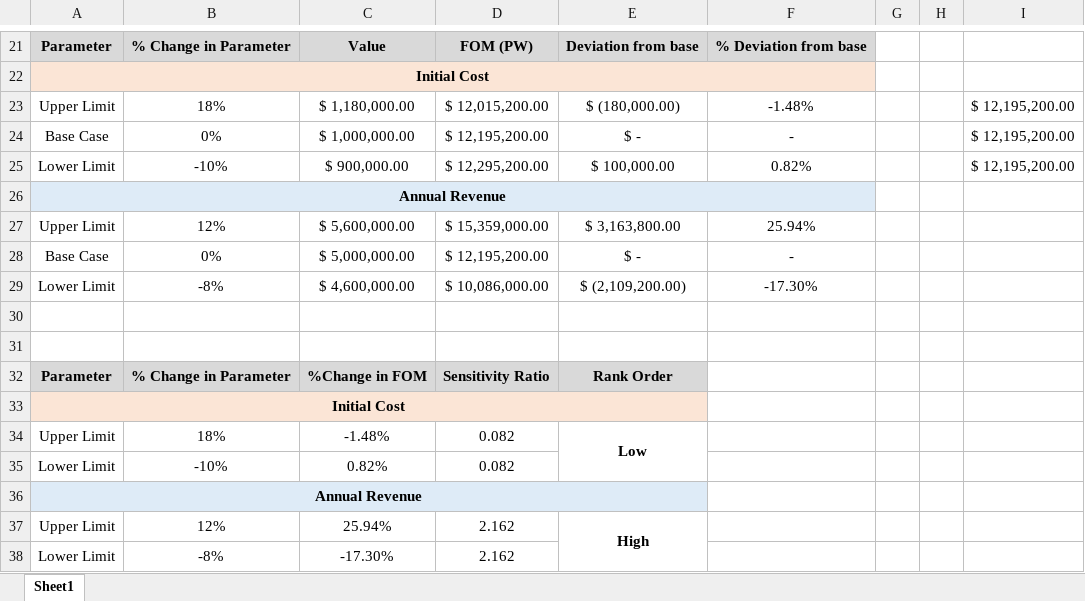
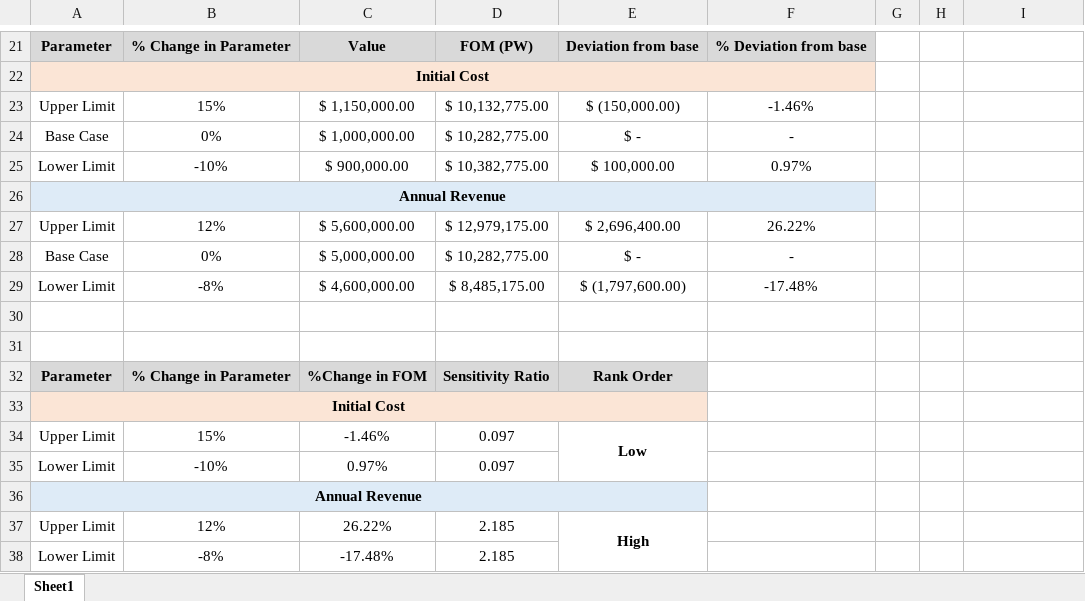
Before and after one commit to cupokoffi8/Stevens, an Excel workbook: Stevens_Spring_2022/E-355-D/Homework/HW4/HW4.xlsx, sheet Sheet1, drawn as a sheet; only a part is shown, gaps mark what is left out; values as stored, in another font and other column widths than the file's, no borders; charts and pictures not drawn; removed rows and columns are numbered as before the commit, all else as after; the diff names each change by its address in the sheet, - before the commit and + after, or states it on an @@ line.

Commit message:
E355 HW4 Corrected values

```diff
--- a/Stevens_Spring_2022/E-355-D/Homework/HW4/HW4.xlsx (sheet Sheet1)
+++ b/Stevens_Spring_2022/E-355-D/Homework/HW4/HW4.xlsx (sheet Sheet1)
-row 23: Upper Limit | 18% | $ 1,180,000.00 | $ 12,015,200.00 | $ (180,000.00) | -1.48% |  |  | $ 12,195,200.00
+row 23: Upper Limit | 15% | $ 1,150,000.00 | $ 10,132,775.00 | $ (150,000.00) | -1.46%
-D24: $ 12,195,200.00
+D24: $ 10,282,775.00
-I24:I25: $ 12,195,200.00
+I24:I25: (empty)
-D25: $ 12,295,200.00
+D25: $ 10,382,775.00
-F25: 0.82%
+F25: 0.97%
-D27: $ 15,359,000.00
+D27: $ 12,979,175.00
-E27: $ 3,163,800.00
+E27: $ 2,696,400.00
-F27: 25.94%
+F27: 26.22%
-D28: $ 12,195,200.00
+D28: $ 10,282,775.00
-D29: $ 10,086,000.00
+D29: $ 8,485,175.00
-E29: $ (2,109,200.00)
+E29: $ (1,797,600.00)
-F29: -17.30%
+F29: -17.48%
-B34: 18%
+B34: 15%
-C34: -1.48%
+C34: -1.46%
-D34:D35: 0.082
+D34:D35: 0.097
-C35: 0.82%
+C35: 0.97%
-C37: 25.94%
+C37: 26.22%
-D37:D38: 2.162
+D37:D38: 2.185
-C38: -17.30%
+C38: -17.48%
```
Also changed, not shown: charts or pictures, 2 other files.
